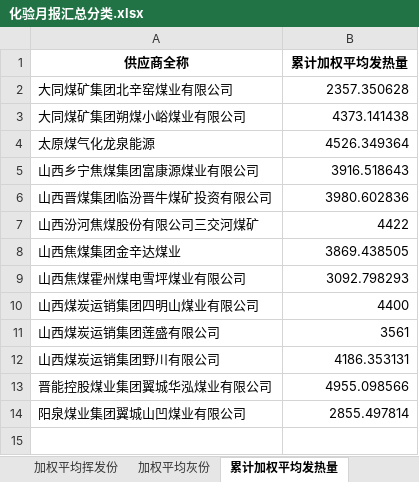
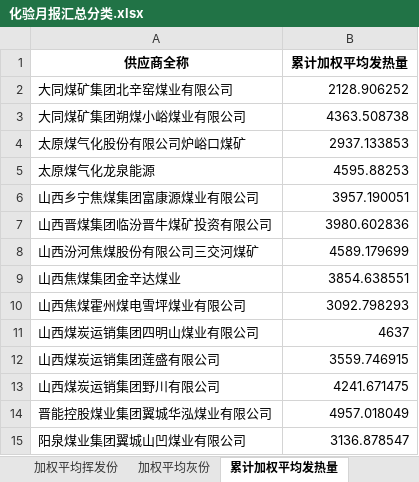
Before and after one commit to stonewoodone/rm, an Excel workbook: 化验月报汇总分类.xlsx, sheet 累计加权平均发热量, drawn as a sheet; values as stored, in another font and other column widths than the file's, no borders; addresses are those after the commit; the diff names each change by its address in the sheet, - before the commit and + after, or states it on an @@ line.

```diff
--- a/化验月报汇总分类.xlsx (sheet 累计加权平均发热量)
+++ b/化验月报汇总分类.xlsx (sheet 累计加权平均发热量)
-B2 (累计加权平均发热量): 2357.350628
+B2 (累计加权平均发热量): 2128.906252
-B3 (累计加权平均发热量): 4373.141438
+B3 (累计加权平均发热量): 4363.508738
+row 4: 太原煤气化股份有限公司炉峪口煤矿 | 2937.133853
-B5 (累计加权平均发热量): 4526.349364
+B5 (累计加权平均发热量): 4595.88253
-B6 (累计加权平均发热量): 3916.518643
+B6 (累计加权平均发热量): 3957.190051
-B8 (累计加权平均发热量): 4422
+B8 (累计加权平均发热量): 4589.179699
-B9 (累计加权平均发热量): 3869.438505
+B9 (累计加权平均发热量): 3854.638551
-B11 (累计加权平均发热量): 4400
+B11 (累计加权平均发热量): 4637
-B12 (累计加权平均发热量): 3561
+B12 (累计加权平均发热量): 3559.746915
-B13 (累计加权平均发热量): 4186.353131
+B13 (累计加权平均发热量): 4241.671475
-B14 (累计加权平均发热量): 4955.098566
+B14 (累计加权平均发热量): 4957.018049
-B15 (累计加权平均发热量): 2855.497814
+B15 (累计加权平均发热量): 3136.878547
```
Also changed, not shown: sheet 加权平均全水Mt, sheet 加权平均挥发份, sheet 加权平均发热量, sheet 加权平均灰份, sheet 加权平均全硫, sheet 累计加权平均全硫, 2 more sheets, 2025年01月侯马热电收耗存数据.xlsx, 2025年02月侯马热电收耗存数据.xlsx, 7 other files.
